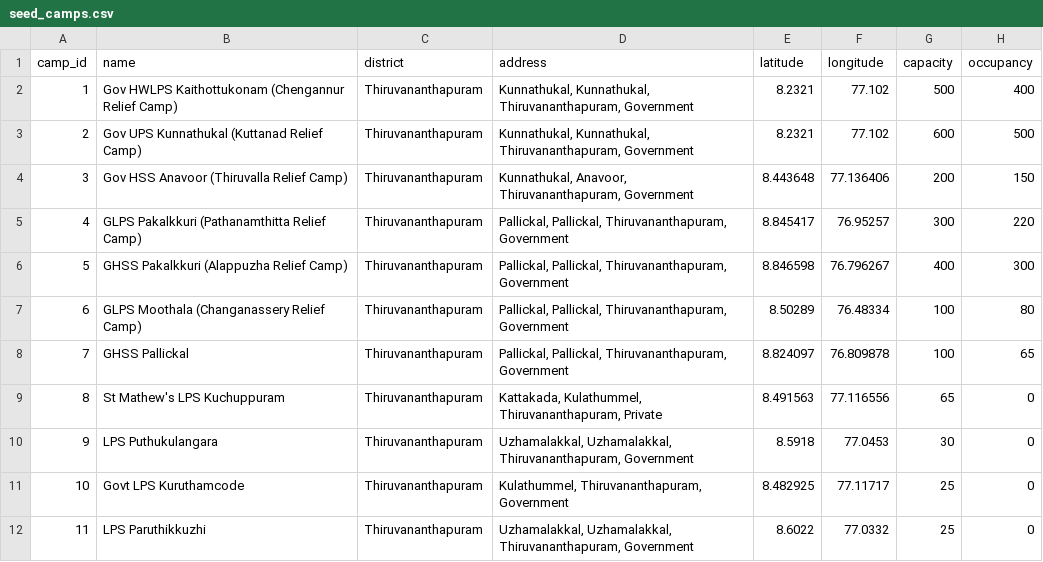
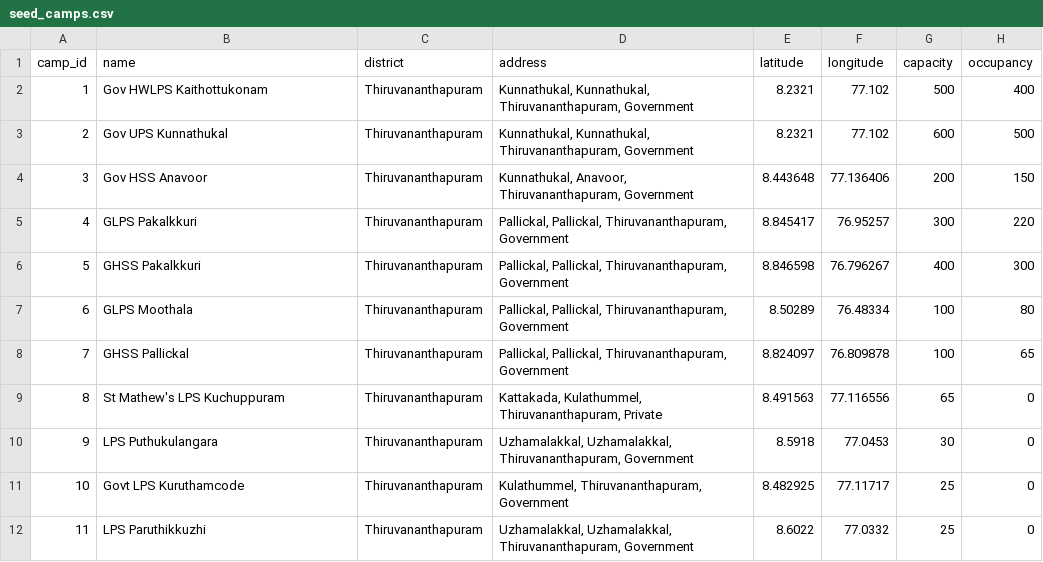
Before and after one commit to AlinaAnnaEappen/relief-coordination-system, a CSV file: seed/seed_camps.csv, drawn as a sheet; only a part is shown; the diff names each change by its address in the sheet, - before the commit and + after, or states it on an @@ line.

Commit message:
fix(seed): restore authentic Kerala camp names and clean officer assignment

```diff
--- a/seed/seed_camps.csv
+++ b/seed/seed_camps.csv
-B2 (name): Gov HWLPS Kaithottukonam (Chengannur Relief Camp)
+B2 (name): Gov HWLPS Kaithottukonam
-B3 (name): Gov UPS Kunnathukal (Kuttanad Relief Camp)
+B3 (name): Gov UPS Kunnathukal
-B4 (name): Gov HSS Anavoor (Thiruvalla Relief Camp)
+B4 (name): Gov HSS Anavoor
-B5 (name): GLPS Pakalkkuri (Pathanamthitta Relief Camp)
+B5 (name): GLPS Pakalkkuri
-B6 (name): GHSS Pakalkkuri (Alappuzha Relief Camp)
+B6 (name): GHSS Pakalkkuri
-B7 (name): GLPS Moothala (Changanassery Relief Camp)
+B7 (name): GLPS Moothala
```
Also changed, not shown: 2 other files.
